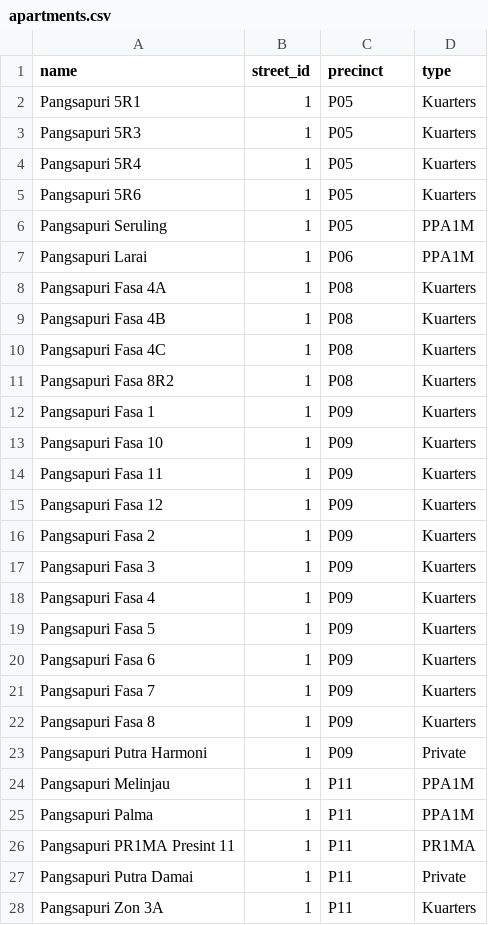
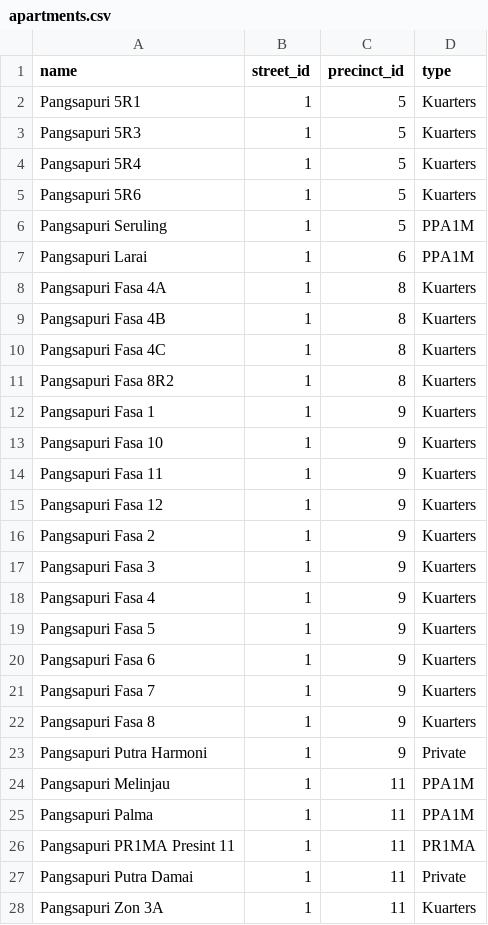
Before and after one commit to PerbadananPutrajaya/u-penduduk, a CSV file: database/seeds/csvs/apartments.csv, drawn as a sheet; only a part is shown; the diff covers the shown part only.

```diff
--- a/database/seeds/csvs/apartments.csv
+++ b/database/seeds/csvs/apartments.csv
@@ -1,28 +1,28 @@
-name,street_id,precinct,type
-Pangsapuri 5R1,1,P05,Kuarters
-Pangsapuri 5R3,1,P05,Kuarters
-Pangsapuri 5R4,1,P05,Kuarters
-Pangsapuri 5R6,1,P05,Kuarters
-Pangsapuri Seruling,1,P05,PPA1M
-Pangsapuri Larai,1,P06,PPA1M
-Pangsapuri Fasa 4A,1,P08,Kuarters
-Pangsapuri Fasa 4B,1,P08,Kuarters
-Pangsapuri Fasa 4C,1,P08,Kuarters
-Pangsapuri Fasa 8R2,1,P08,Kuarters
-Pangsapuri Fasa 1,1,P09,Kuarters
-Pangsapuri Fasa 10,1,P09,Kuarters
-Pangsapuri Fasa 11,1,P09,Kuarters
-Pangsapuri Fasa 12,1,P09,Kuarters
-Pangsapuri Fasa 2,1,P09,Kuarters
-Pangsapuri Fasa 3,1,P09,Kuarters
-Pangsapuri Fasa 4,1,P09,Kuarters
-Pangsapuri Fasa 5,1,P09,Kuarters
-Pangsapuri Fasa 6,1,P09,Kuarters
-Pangsapuri Fasa 7,1,P09,Kuarters
-Pangsapuri Fasa 8,1,P09,Kuarters
-Pangsapuri Putra Harmoni,1,P09,Private
-Pangsapuri Melinjau,1,P11,PPA1M
-Pangsapuri Palma,1,P11,PPA1M
-Pangsapuri PR1MA Presint 11,1,P11,PR1MA
-Pangsapuri Putra Damai,1,P11,Private
-Pangsapuri Zon 3A,1,P11,Kuarters
+name,street_id,precinct_id,type
+Pangsapuri 5R1,1,5,Kuarters
+Pangsapuri 5R3,1,5,Kuarters
+Pangsapuri 5R4,1,5,Kuarters
+Pangsapuri 5R6,1,5,Kuarters
+Pangsapuri Seruling,1,5,PPA1M
+Pangsapuri Larai,1,6,PPA1M
+Pangsapuri Fasa 4A,1,8,Kuarters
+Pangsapuri Fasa 4B,1,8,Kuarters
+Pangsapuri Fasa 4C,1,8,Kuarters
+Pangsapuri Fasa 8R2,1,8,Kuarters
+Pangsapuri Fasa 1,1,9,Kuarters
+Pangsapuri Fasa 10,1,9,Kuarters
+Pangsapuri Fasa 11,1,9,Kuarters
+Pangsapuri Fasa 12,1,9,Kuarters
+Pangsapuri Fasa 2,1,9,Kuarters
+Pangsapuri Fasa 3,1,9,Kuarters
+Pangsapuri Fasa 4,1,9,Kuarters
+Pangsapuri Fasa 5,1,9,Kuarters
+Pangsapuri Fasa 6,1,9,Kuarters
+Pangsapuri Fasa 7,1,9,Kuarters
+Pangsapuri Fasa 8,1,9,Kuarters
+Pangsapuri Putra Harmoni,1,9,Private
+Pangsapuri Melinjau,1,11,PPA1M
+Pangsapuri Palma,1,11,PPA1M
+Pangsapuri PR1MA Presint 11,1,11,PR1MA
+Pangsapuri Putra Damai,1,11,Private
+Pangsapuri Zon 3A,1,11,Kuarters
```
Also changed, not shown: 18 edited cells elsewhere in this file, 12 other files.
